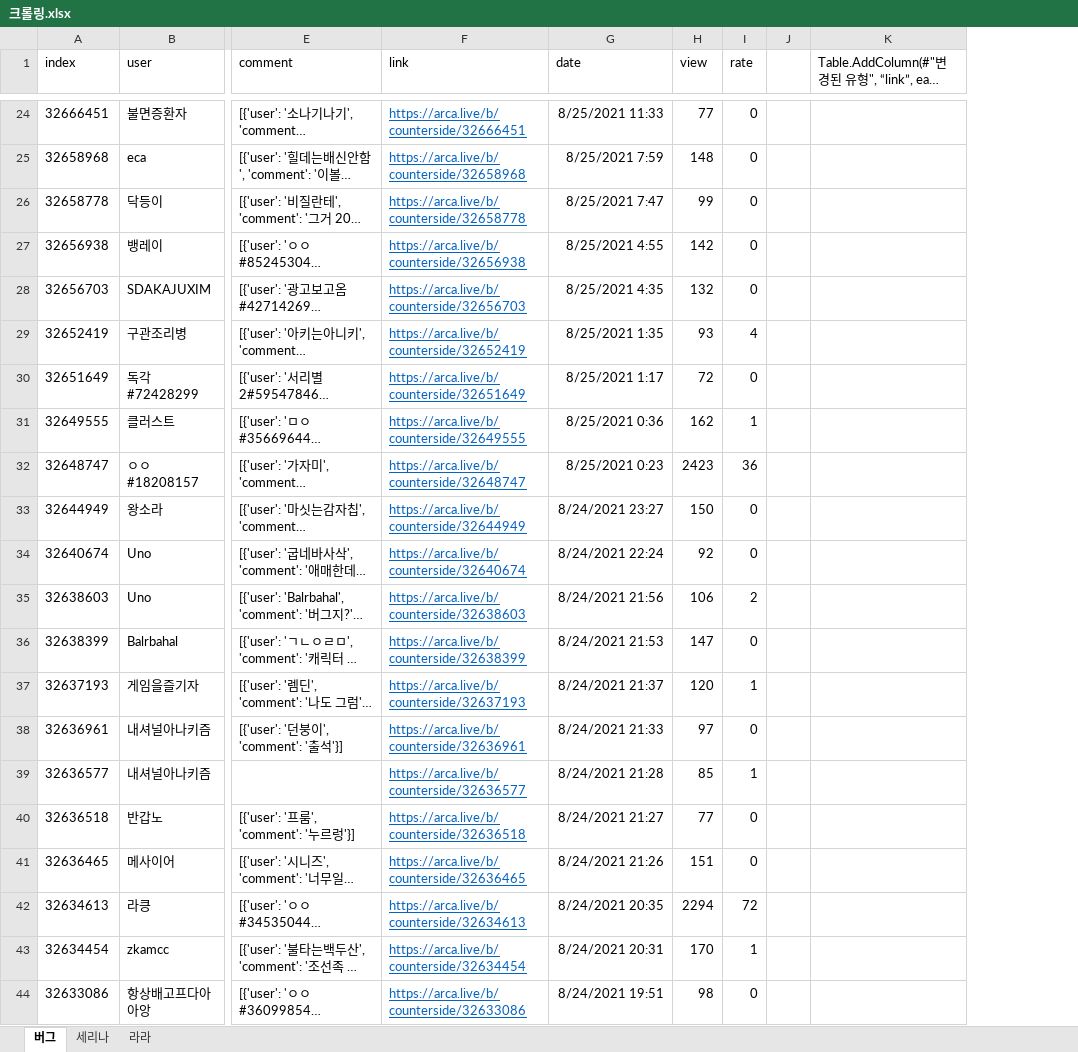
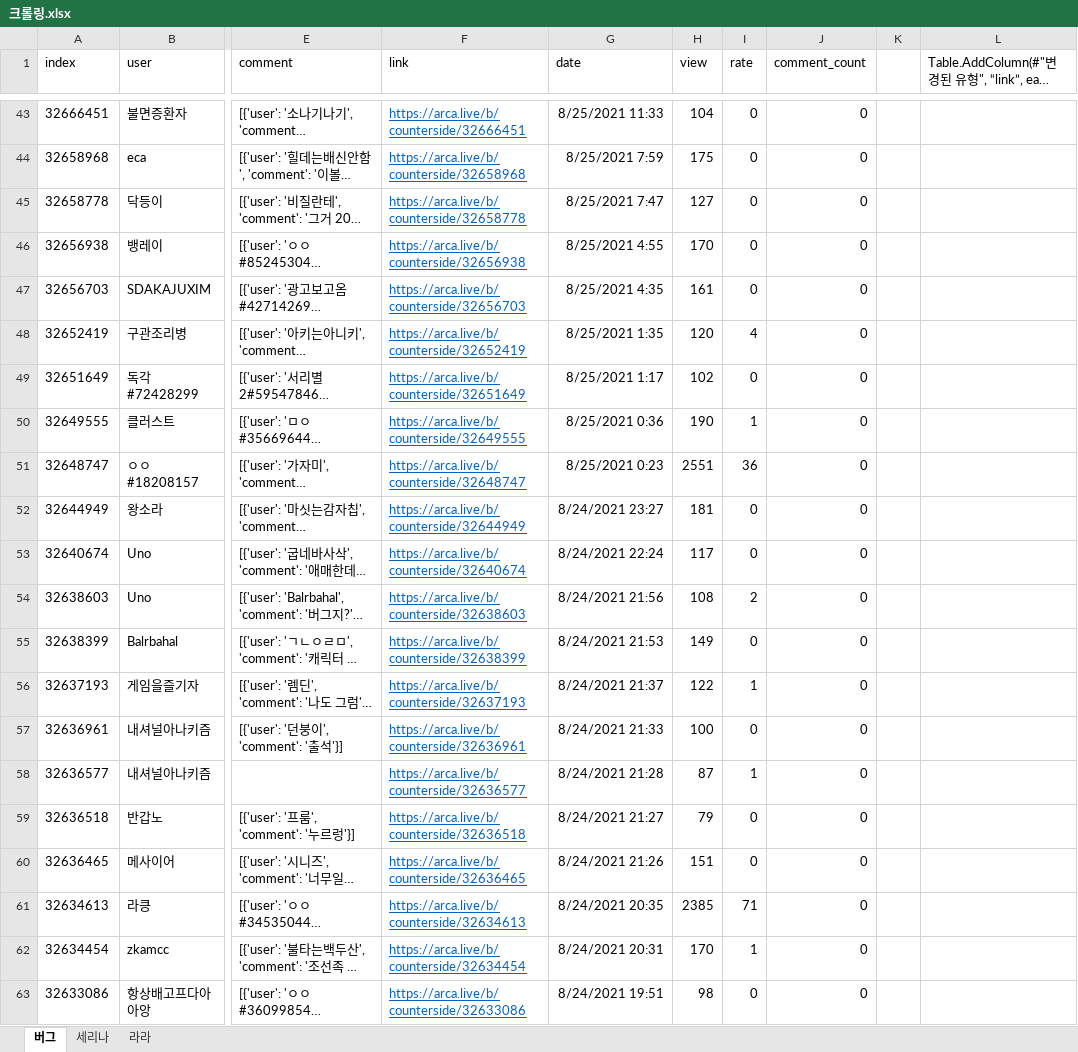
Before and after one commit to songnman/CrawlingThat, an Excel workbook: 크롤링.xlsx, sheet 버그, drawn as a sheet; only a part is shown, gaps mark what is left out; long unchanged cells end in …; values as stored, in another font and other column widths than the file's, no borders; table styles not drawn; addresses are those after the commit; the diff covers the shown part only; the diff names each change by its address in the sheet, - before the commit and + after, or states it on an @@ line.

```diff
--- a/크롤링.xlsx (sheet 버그)
+++ b/크롤링.xlsx (sheet 버그)
+column J (comment_count), rows 43-63: all 0
-H43 (view): 77
+H43 (view): 104
-H44 (view): 148
+H44 (view): 175
-H45 (view): 99
+H45 (view): 127
-H46 (view): 142
+H46 (view): 170
-H47 (view): 132
+H47 (view): 161
-H48 (view): 93
+H48 (view): 120
-H49 (view): 72
+H49 (view): 102
-H50 (view): 162
+H50 (view): 190
-H51 (view): 2423
+H51 (view): 2551
-H52 (view): 150
+H52 (view): 181
-H53 (view): 92
+H53 (view): 117
-H54 (view): 106
+H54 (view): 108
-H55 (view): 147
+H55 (view): 149
-H56 (view): 120
+H56 (view): 122
-H57 (view): 97
+H57 (view): 100
-H58 (view): 85
+H58 (view): 87
-H59 (view): 77
+H59 (view): 79
-H61 (view): 2294
+H61 (view): 2385
-I61 (rate): 72
+I61 (rate): 71
```
Also changed, not shown: 21 added rows and 24 edited cells elsewhere in this sheet, sheet 라라, sheet 세리나, 12 other files.
